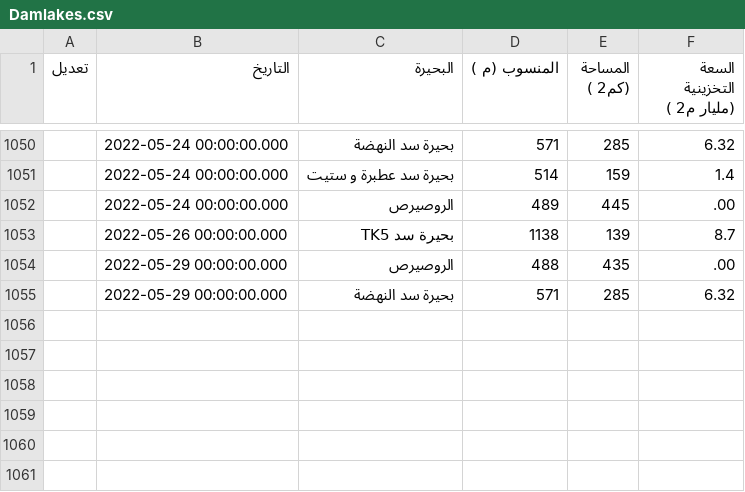
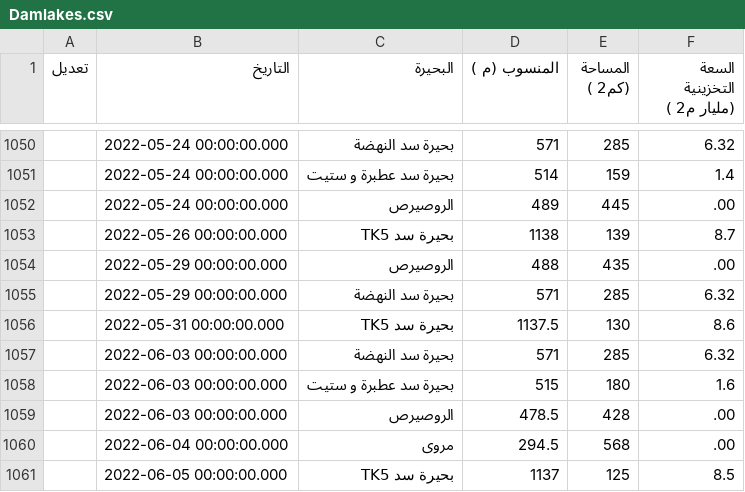
Before and after one commit to hosamn/NFC, a CSV file: data/Damlakes.csv, drawn as a sheet; only a part is shown, gaps mark what is left out; the diff names each change by its address in the sheet, - before the commit and + after, or states it on an @@ line.

Commit message:
data update

```diff
--- a/data/Damlakes.csv
+++ b/data/Damlakes.csv
+row 1056:  | 2022-05-31 00:00:00.000 | بحيرة سد TK5 | 1137.5 | 130 | 8.6
+row 1057:  | 2022-06-03 00:00:00.000 | بحيرة سد النهضة | 571 | 285 | 6.32
+row 1058:  | 2022-06-03 00:00:00.000 | بحيرة سد عطبرة و ستيت | 515 | 180 | 1.6
+row 1059:  | 2022-06-03 00:00:00.000 | الروصيرص | 478.5 | 428 | .00
+row 1060:  | 2022-06-04 00:00:00.000 | مروى | 294.5 | 568 | .00
+row 1061:  | 2022-06-05 00:00:00.000 | بحيرة سد TK5 | 1137 | 125 | 8.5
```
Also changed, not shown: data/110_water_level_altimetry.csv, data/Naturallakes.csv, 24 other files.
